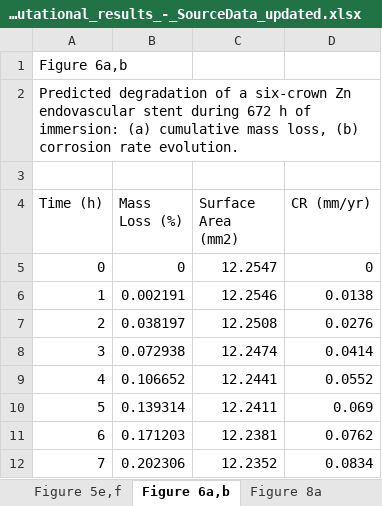
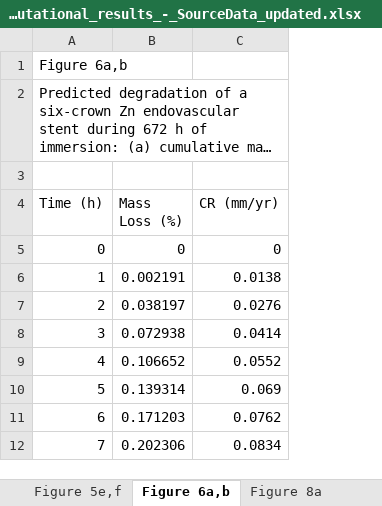
Before and after one commit to sanjukadupul-wq/Dissolve-3.0, an Excel workbook: Computational_results_-_SourceData_updated.xlsx, sheet Figure 6a,b, drawn as a sheet; only a part is shown; long unchanged cells end in …; values as stored, in another font and other column widths than the file's, no borders; charts and pictures not drawn; the diff names each change by its address in the sheet, - before the commit and + after, or states it on an @@ line.

```diff
--- a/Computational_results_-_SourceData_updated.xlsx (sheet Figure 6a,b)
+++ b/Computational_results_-_SourceData_updated.xlsx (sheet Figure 6a,b)
-column C (Surface Area (mm2)), rows 5-12: 12.2547 | 12.2546 | 12.2508 | 12.2474 | 12.2441 | 12.2411 | 12.2381 | 12.2352
```
Also changed, not shown: sheet Figure 5a,b.
